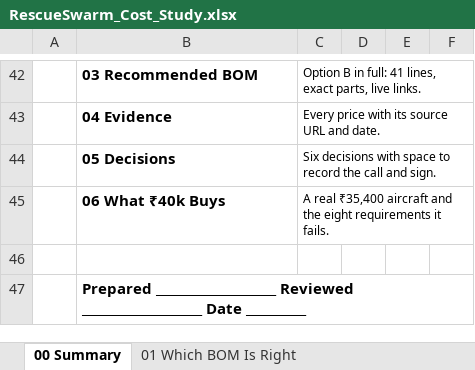
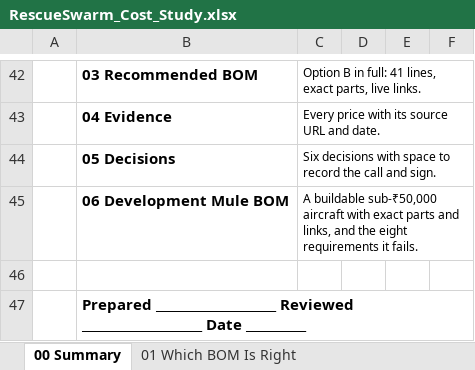
Before and after one commit to tetraethylmethane/NIDAR-RescueSwarm, an Excel workbook: hardware/bom/RescueSwarm_Cost_Study.xlsx, sheet 00 Summary, drawn as a sheet; only a part is shown, gaps mark what is left out; values as stored, in another font and other column widths than the file's, no borders; removed rows and columns are numbered as before the commit, all else as after; the diff names each change by its address in the sheet, - before the commit and + after, or states it on an @@ line.

```diff
--- a/hardware/bom/RescueSwarm_Cost_Study.xlsx (sheet 00 Summary)
+++ b/hardware/bom/RescueSwarm_Cost_Study.xlsx (sheet 00 Summary)
-row 45:  | 06 What ₹40k Buys | A real ₹35,400 aircraft and the eight requirements it fails.
+row 45:  | 06 Development Mule BOM | A buildable sub-₹50,000 aircraft with exact parts and links, and the eight requirements it fails.
```
Also changed, not shown: sheet 06 Development Mule BOM, other sheet tabs, 1 other file.
